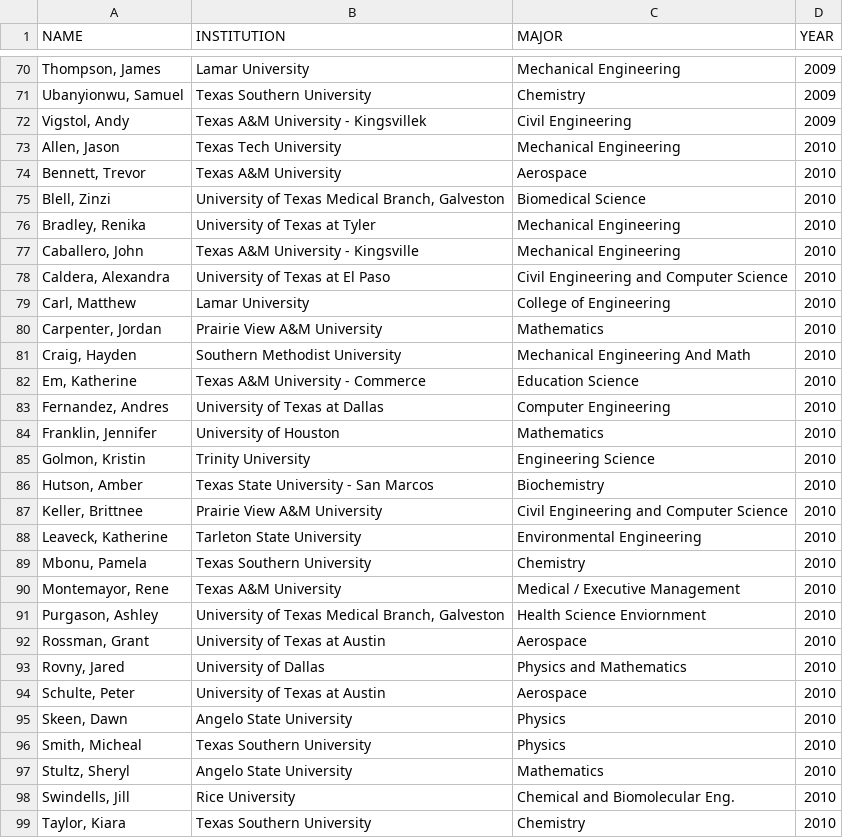
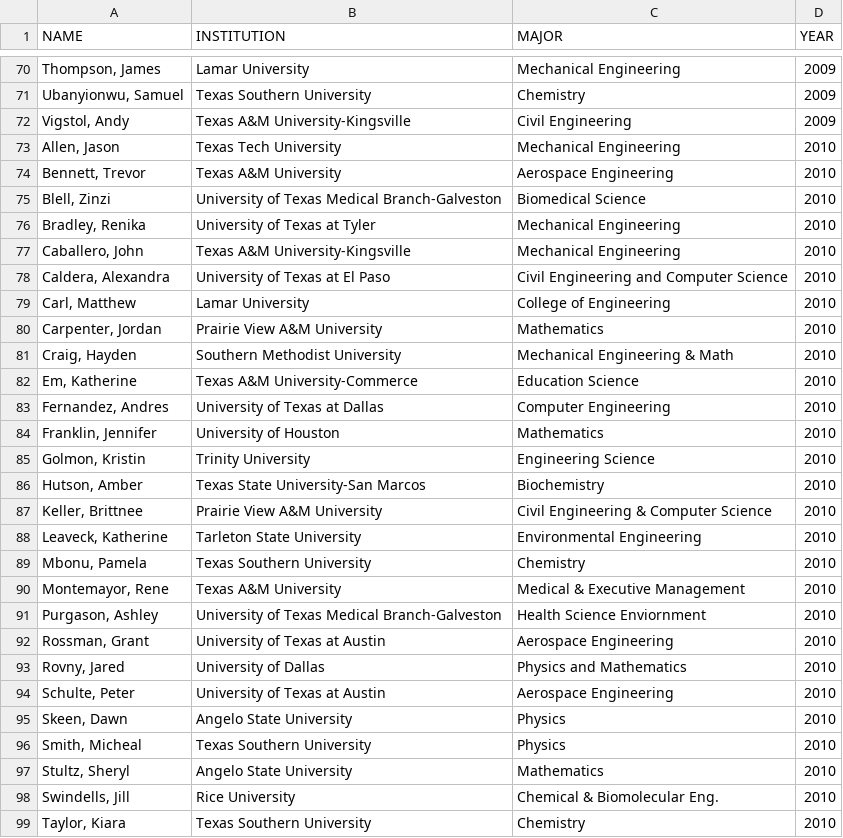
Before and after one commit to cloudy/tsgc-fellowship-analysis, a CSV file: data/tsgc-scholars-2008-2019.csv, drawn as a sheet; only a part is shown, gaps mark what is left out; the diff covers the shown part only; the diff names each change by its address in the sheet, - before the commit and + after, or states it on an @@ line.

```diff
--- a/data/tsgc-scholars-2008-2019.csv
+++ b/data/tsgc-scholars-2008-2019.csv
-B72 (INSTITUTION): Texas A&M University - Kingsvillek
+B72 (INSTITUTION): Texas A&M University-Kingsville
-C74 (MAJOR): Aerospace
+C74 (MAJOR): Aerospace Engineering
-B75 (INSTITUTION): University of Texas Medical Branch, Galveston
+B75 (INSTITUTION): University of Texas Medical Branch-Galveston
-B77 (INSTITUTION): Texas A&M University - Kingsville
+B77 (INSTITUTION): Texas A&M University-Kingsville
-C81 (MAJOR): Mechanical Engineering And Math
+C81 (MAJOR): Mechanical Engineering & Math
-B82 (INSTITUTION): Texas A&M University - Commerce
+B82 (INSTITUTION): Texas A&M University-Commerce
-B86 (INSTITUTION): Texas State University - San Marcos
+B86 (INSTITUTION): Texas State University-San Marcos
-C87 (MAJOR): Civil Engineering and Computer Science
+C87 (MAJOR): Civil Engineering & Computer Science
-C90 (MAJOR): Medical / Executive Management
+C90 (MAJOR): Medical & Executive Management
-B91 (INSTITUTION): University of Texas Medical Branch, Galveston
+B91 (INSTITUTION): University of Texas Medical Branch-Galveston
-C92 (MAJOR): Aerospace
+C92 (MAJOR): Aerospace Engineering
-C94 (MAJOR): Aerospace
+C94 (MAJOR): Aerospace Engineering
-C98 (MAJOR): Chemical and Biomolecular Eng.
+C98 (MAJOR): Chemical & Biomolecular Eng.
```
Also changed, not shown: 97 edited cells elsewhere in this file, data/tsgc-fellows-2008-2019.csv.
